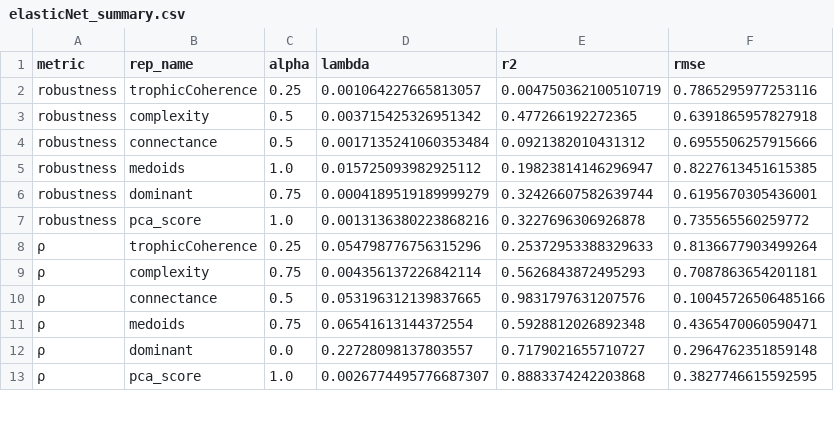
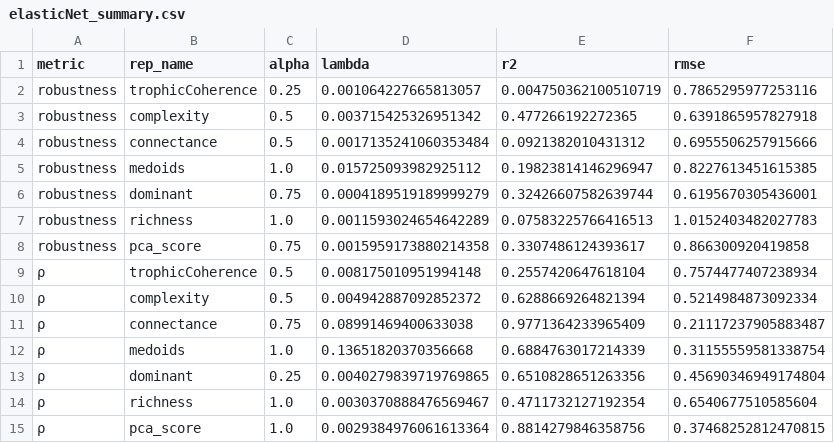
Before and after one commit to BecksLab/ms_feature_selection, a CSV file: code/data/outputs/elasticNet_summary.csv, drawn as a sheet; only a part is shown; the diff covers the shown part only.

Commit message:
🧪 add richness as univariate TENTATIVE

```diff
--- a/code/data/outputs/elasticNet_summary.csv
+++ b/code/data/outputs/elasticNet_summary.csv
@@ -6,8 +6,10 @@ robustness,medoids,1.0,0.015725093982925112,0.19823814146296947,0.82276134516153
 robustness,dominant,0.75,0.0004189519189999279,0.32426607582639744,0.6195670305436001
-robustness,pca_score,1.0,0.0013136380223868216,0.3227696306926878,0.735565560259772
-ρ,trophicCoherence,0.25,0.054798776756315296,0.25372953388329633,0.8136677903499264
-ρ,complexity,0.75,0.004356137226842114,0.5626843872495293,0.7087863654201181
-ρ,connectance,0.5,0.053196312139837665,0.9831797631207576,0.10045726506485166
-ρ,medoids,0.75,0.06541613144372554,0.5928812026892348,0.4365470060590471
-ρ,dominant,0.0,0.22728098137803557,0.7179021655710727,0.2964762351859148
-ρ,pca_score,1.0,0.0026774495776687307,0.8883374242203868,0.3827746615592595
+robustness,richness,1.0,0.0011593024654642289,0.07583225766416513,1.0152403482027783
+robustness,pca_score,0.75,0.0015959173880214358,0.3307486124393617,0.866300920419858
+ρ,trophicCoherence,0.5,0.008175010951994148,0.2557420647618104,0.7574477407238934
+ρ,complexity,0.5,0.004942887092852372,0.6288669264821394,0.5214984873092334
+ρ,connectance,0.75,0.08991469400633038,0.9771364233965409,0.21117237905883487
+ρ,medoids,1.0,0.13651820370356668,0.6884763017214339,0.31155559581338754
+ρ,dominant,0.25,0.0040279839719769865,0.6510828651263356,0.45690346949174804
+ρ,richness,1.0,0.0030370888476569467,0.4711732127192354,0.6540677510585604
+ρ,pca_score,1.0,0.0029384976061613364,0.8814279846358756,0.37468252812470815
```
Also changed, not shown: 2 added rows and 45 edited cells elsewhere in this file, code/data/outputs/elasticNet_coefficients.csv, 5 other files.
